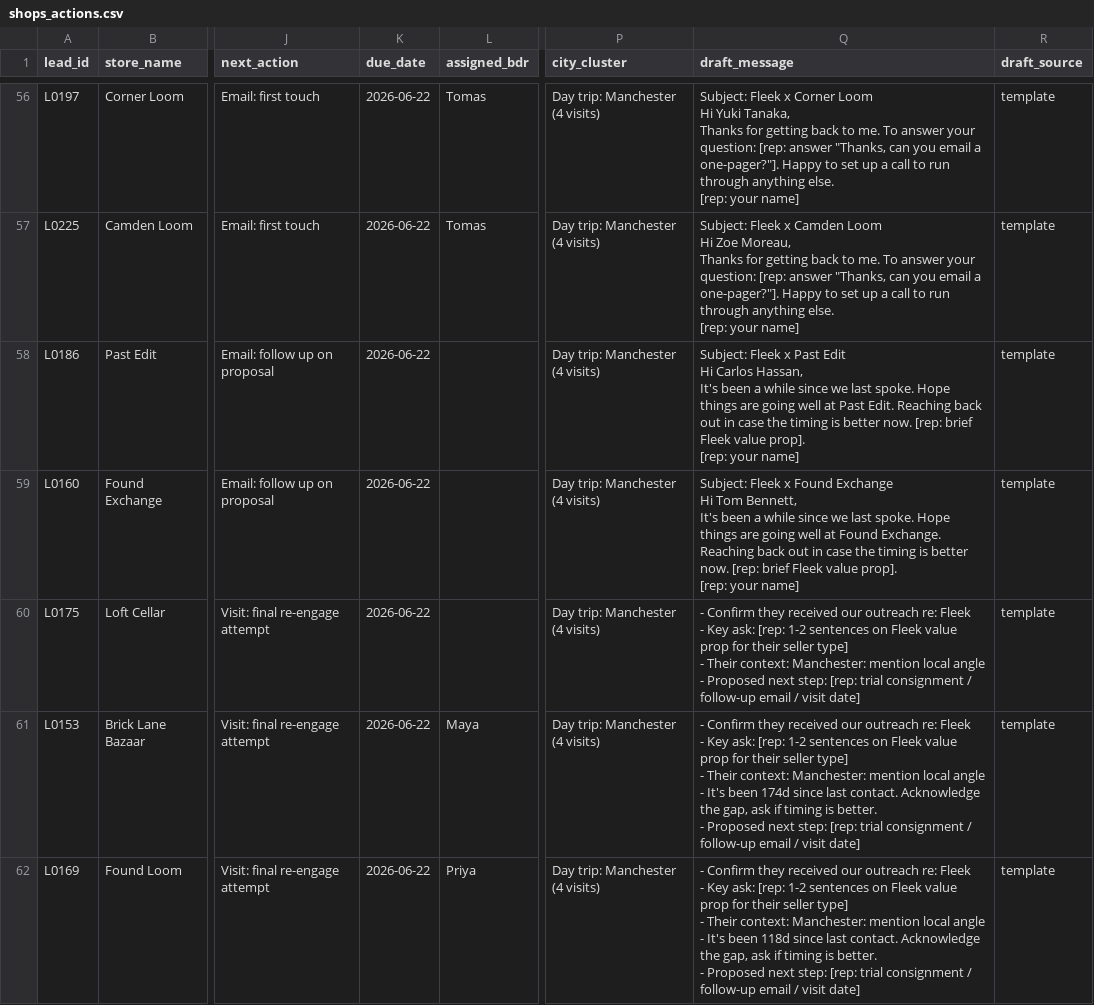
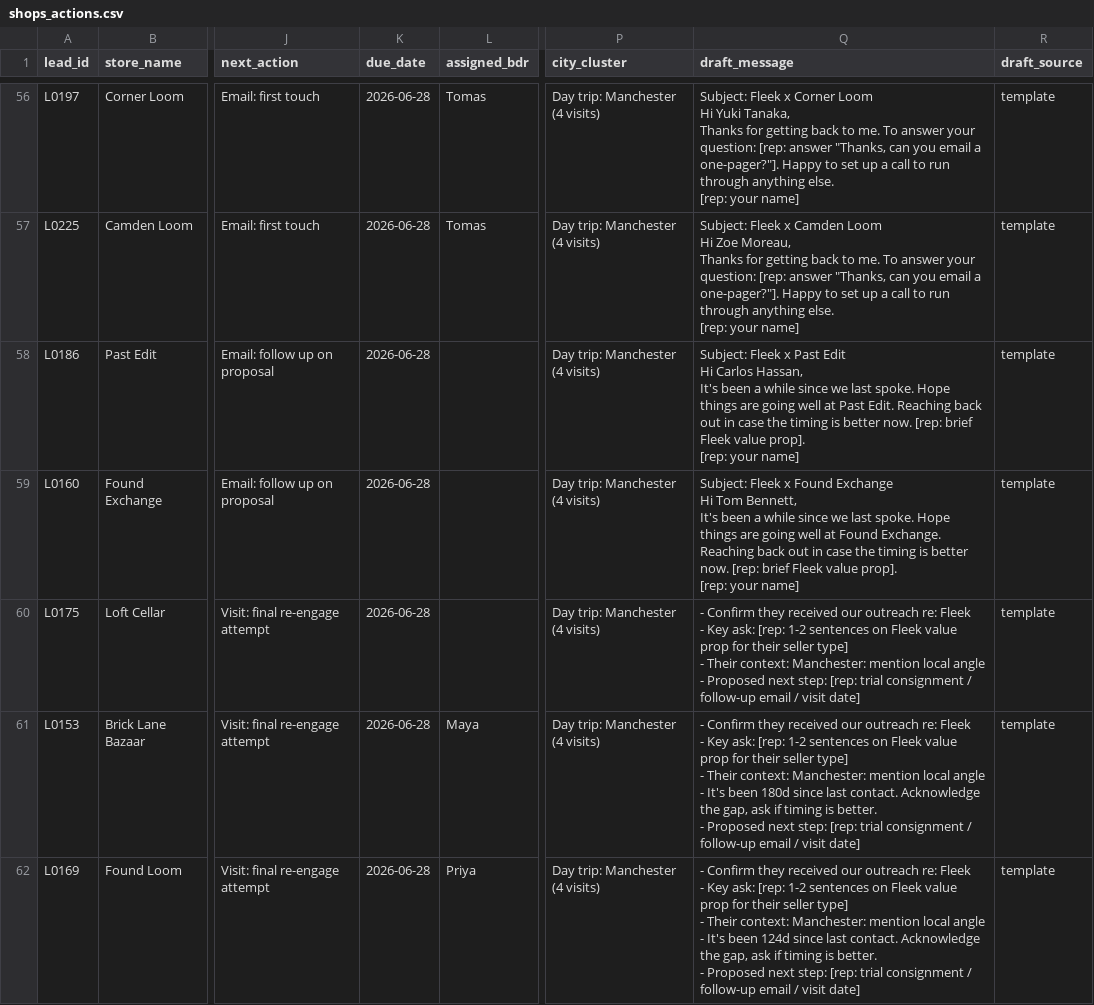
Before and after one commit to chmcbain-design/CHM-Fleek-GTM, a CSV file: shops_actions.csv, drawn as a sheet; only a part is shown, gaps mark what is left out; the diff covers the shown part only; the diff names each change by its address in the sheet, - before the commit and + after, or states it on an @@ line.

```diff
--- a/shops_actions.csv
+++ b/shops_actions.csv
-K56:K62 (due_date): 2026-06-22
+K56:K62 (due_date): 2026-06-28
-Q61 (draft_message): …It's been 174d since last…
+Q61 (draft_message): …It's been 180d since last…
-Q62 (draft_message): …It's been 118d since last…
+Q62 (draft_message): …It's been 124d since last…
```
Also changed, not shown: 106 edited cells elsewhere in this file, today_dms.csv.
